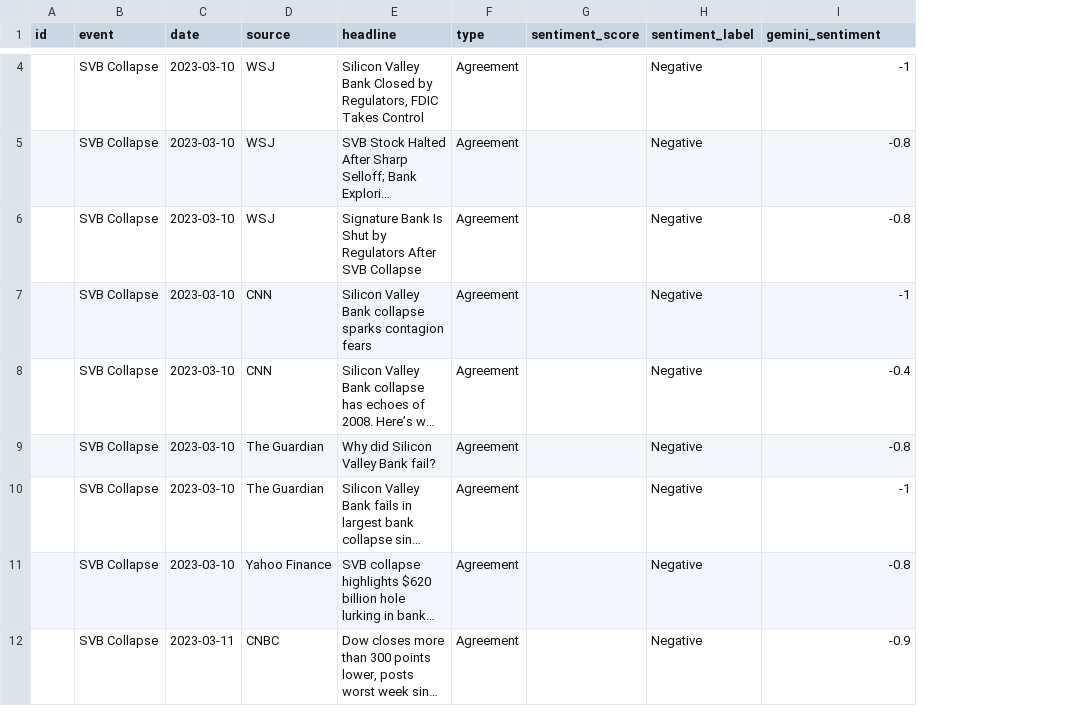
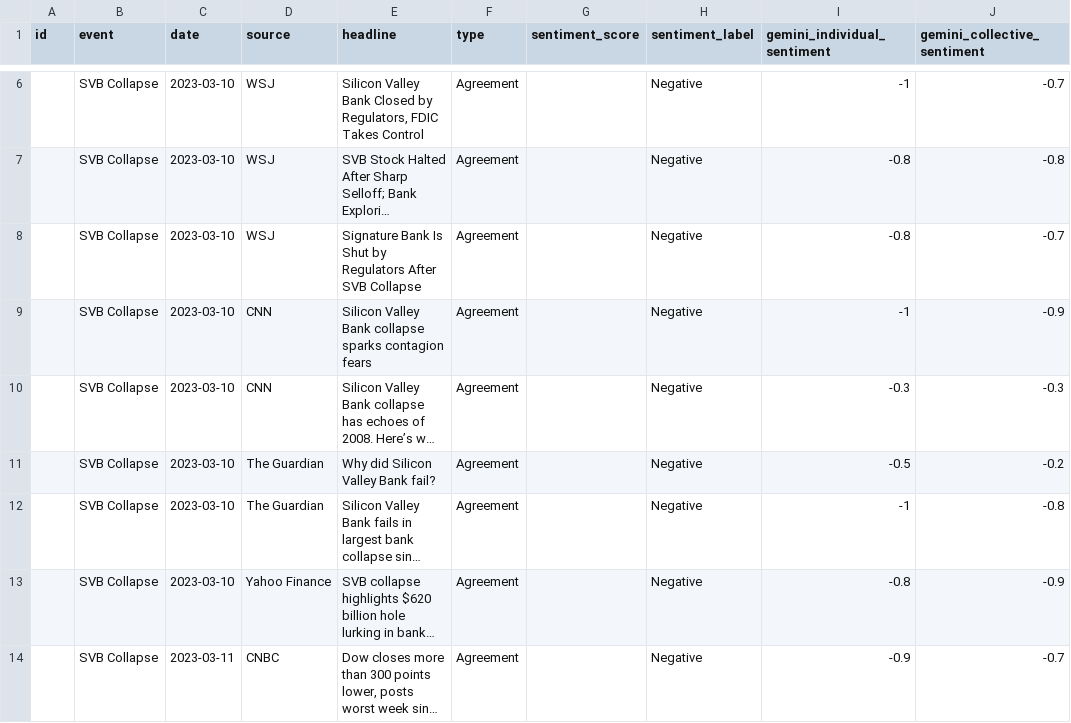
Before and after one commit to AminFiroozi/Belief-Dispersion, a CSV file: result.csv, drawn as a sheet; only a part is shown, gaps mark what is left out; long unchanged cells end in …; addresses are those after the commit; the diff covers the shown part only; the diff names each change by its address in the sheet, - before the commit and + after, or states it on an @@ line.

Commit message:
fix: add the collective sentiment analysis with LLM to main df

```diff
--- a/result.csv
+++ b/result.csv
+column J (gemini_collective_sentiment), rows 6-14: -0.7 | -0.8 | -0.7 | -0.9 | -0.3 | -0.2 | -0.8 | -0.9 | -0.7
-I1: gemini_sentiment
+I1: gemini_individual_sentiment
-I10 (gemini_individual_sentiment): -0.4
+I10 (gemini_individual_sentiment): -0.3
-I11 (gemini_individual_sentiment): -0.8
+I11 (gemini_individual_sentiment): -0.5
```
Also changed, not shown: 4 added rows, 1 moved row and 17 edited cells elsewhere in this file, Chat GPT launch.csv, Elon Musk's Twitter acquisition.csv, 3 other files.
